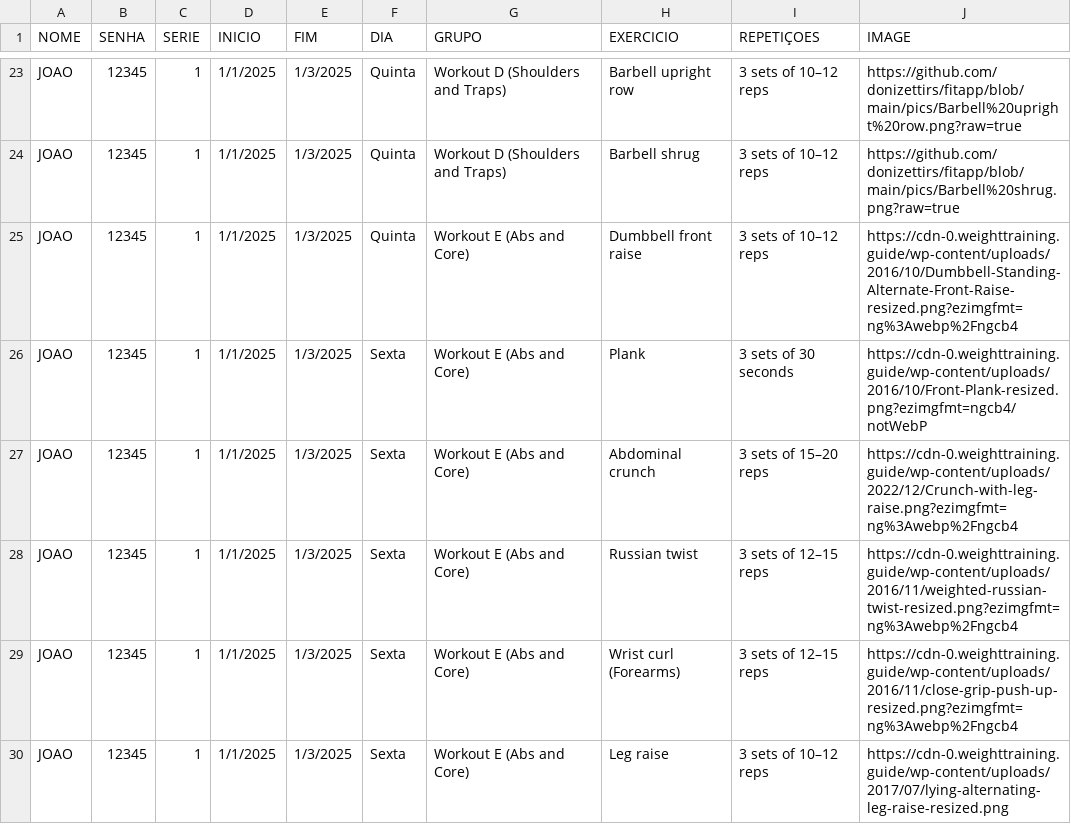
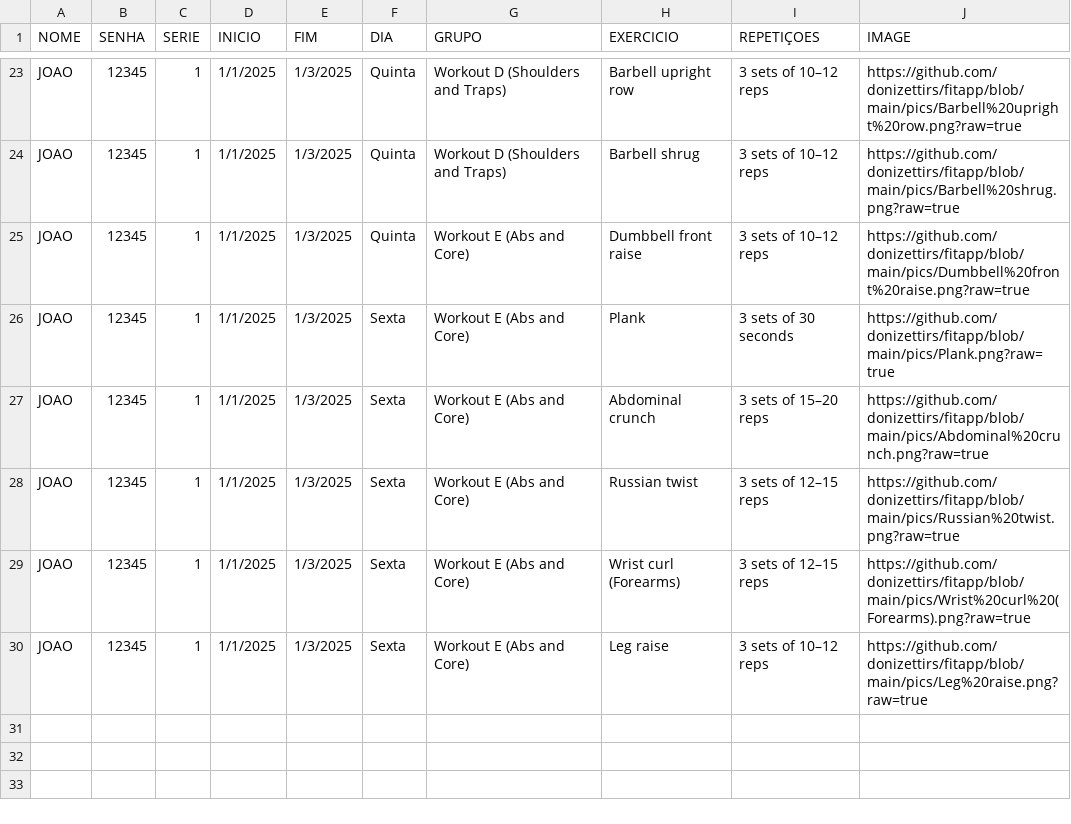
Before and after one commit to donizettirs/fitapp, a CSV file: TREINO_BASICO_PICS_2.csv, drawn as a sheet; only a part is shown, gaps mark what is left out.

Commit message:
Add files via upload

```diff
--- a/TREINO_BASICO_PICS_2.csv
+++ b/TREINO_BASICO_PICS_2.csv
@@ -24,7 +24,7 @@ JOAO;12345;1;1/1/2025;1/3/2025;Quinta;Workout D (Shoulders and Traps);Barbell up
 JOAO;12345;1;1/1/2025;1/3/2025;Quinta;Workout D (Shoulders and Traps);Barbell shrug;3 sets of 10–12 reps;https://github.com/donizettirs/fitapp/blob/main/pics/Barbell%20shrug.png?raw=true
-JOAO;12345;1;1/1/2025;1/3/2025;Quinta;Workout E (Abs and Core);Dumbbell front raise;3 sets of 10–12 reps;https://cdn-0.weighttraining.guide/wp-content/uploads/2016/10/Dumbbell-Standing-Alternate-Front-Raise-resized.png?ezimgfmt=ng%3Awebp%2Fngcb4
-JOAO;12345;1;1/1/2025;1/3/2025;Sexta;Workout E (Abs and Core);Plank;3 sets of 30 seconds;https://cdn-0.weighttraining.guide/wp-content/uploads/2016/10/Front-Plank-resized.png?ezimgfmt=ngcb4/notWebP
-JOAO;12345;1;1/1/2025;1/3/2025;Sexta;Workout E (Abs and Core);Abdominal crunch;3 sets of 15–20 reps;https://cdn-0.weighttraining.guide/wp-content/uploads/2022/12/Crunch-with-leg-raise.png?ezimgfmt=ng%3Awebp%2Fngcb4
-JOAO;12345;1;1/1/2025;1/3/2025;Sexta;Workout E (Abs and Core);Russian twist;3 sets of 12–15 reps;https://cdn-0.weighttraining.guide/wp-content/uploads/2016/11/weighted-russian-twist-resized.png?ezimgfmt=ng%3Awebp%2Fngcb4
-JOAO;12345;1;1/1/2025;1/3/2025;Sexta;Workout E (Abs and Core);Wrist curl (Forearms);3 sets of 12–15 reps;https://cdn-0.weighttraining.guide/wp-content/uploads/2016/11/close-grip-push-up-resized.png?ezimgfmt=ng%3Awebp%2Fngcb4
-JOAO;12345;1;1/1/2025;1/3/2025;Sexta;Workout E (Abs and Core);Leg raise;3 sets of 10–12 reps;https://cdn-0.weighttraining.guide/wp-content/uploads/2017/07/lying-alternating-leg-raise-resized.png
+JOAO;12345;1;1/1/2025;1/3/2025;Quinta;Workout E (Abs and Core);Dumbbell front raise;3 sets of 10–12 reps;https://github.com/donizettirs/fitapp/blob/main/pics/Dumbbell%20front%20raise.png?raw=true
+JOAO;12345;1;1/1/2025;1/3/2025;Sexta;Workout E (Abs and Core);Plank;3 sets of 30 seconds;https://github.com/donizettirs/fitapp/blob/main/pics/Plank.png?raw=true
+JOAO;12345;1;1/1/2025;1/3/2025;Sexta;Workout E (Abs and Core);Abdominal crunch;3 sets of 15–20 reps;https://github.com/donizettirs/fitapp/blob/main/pics/Abdominal%20crunch.png?raw=true
+JOAO;12345;1;1/1/2025;1/3/2025;Sexta;Workout E (Abs and Core);Russian twist;3 sets of 12–15 reps;https://github.com/donizettirs/fitapp/blob/main/pics/Russian%20twist.png?raw=true
+JOAO;12345;1;1/1/2025;1/3/2025;Sexta;Workout E (Abs and Core);Wrist curl (Forearms);3 sets of 12–15 reps;https://github.com/donizettirs/fitapp/blob/main/pics/Wrist%20curl%20(Forearms).png?raw=true
+JOAO;12345;1;1/1/2025;1/3/2025;Sexta;Workout E (Abs and Core);Leg raise;3 sets of 10–12 reps;https://github.com/donizettirs/fitapp/blob/main/pics/Leg%20raise.png?raw=true
```
